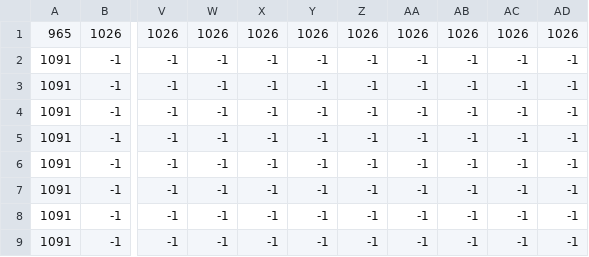
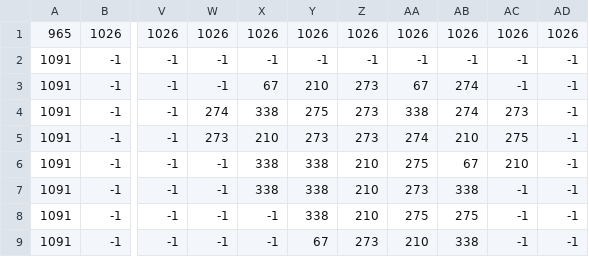
Before and after one commit to NinoKrb/pixel-farming-v2, a CSV file: storage/map_border.csv, drawn as a sheet; only a part is shown, gaps mark what is left out; the diff covers the shown part only; the diff names each change by its address in the sheet, - before the commit and + after, or states it on an @@ line.

Commit message:
Update map border + house csv

```diff
--- a/storage/map_border.csv
+++ b/storage/map_border.csv
-X3: -1
+X3: 67
-Y3: -1
+Y3: 210
-Z3:Z5: -1
+Z3:Z5: 273
-AA3: -1
+AA3: 67
-AB3:AB4: -1
+AB3:AB4: 274
-W4: -1
+W4: 274
-X4: -1
+X4: 338
-Y4: -1
+Y4: 275
-AA4: -1
+AA4: 338
-AC4: -1
+AC4: 273
-W5: -1
+W5: 273
-X5: -1
+X5: 210
-Y5: -1
+Y5: 273
-AA5: -1
+AA5: 274
-AB5: -1
+AB5: 210
-AC5: -1
+AC5: 275
-X6:X7: -1
+X6:X7: 338
-Y6:Y8: -1
+Y6:Y8: 338
-Z6:Z8: -1
+Z6:Z8: 210
-AA6: -1
+AA6: 275
-AB6: -1
+AB6: 67
-AC6: -1
+AC6: 210
-AA7: -1
+AA7: 273
-AB7: -1
+AB7: 338
-AA8: -1
+AA8: 275
-AB8: -1
+AB8: 275
-Y9: -1
+Y9: 67
-Z9: -1
+Z9: 273
-AA9: -1
+AA9: 210
-AB9: -1
+AB9: 338
```
Also changed, not shown: 119 edited cells elsewhere in this file, storage/map_house.csv.
